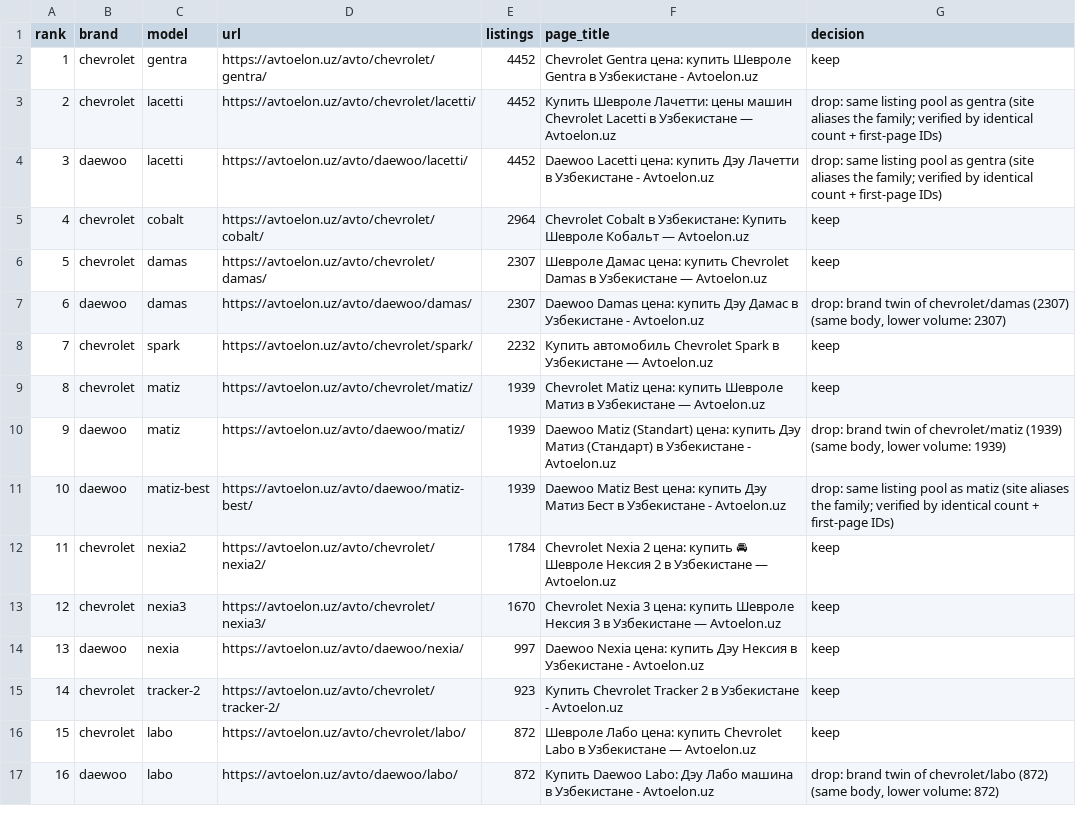
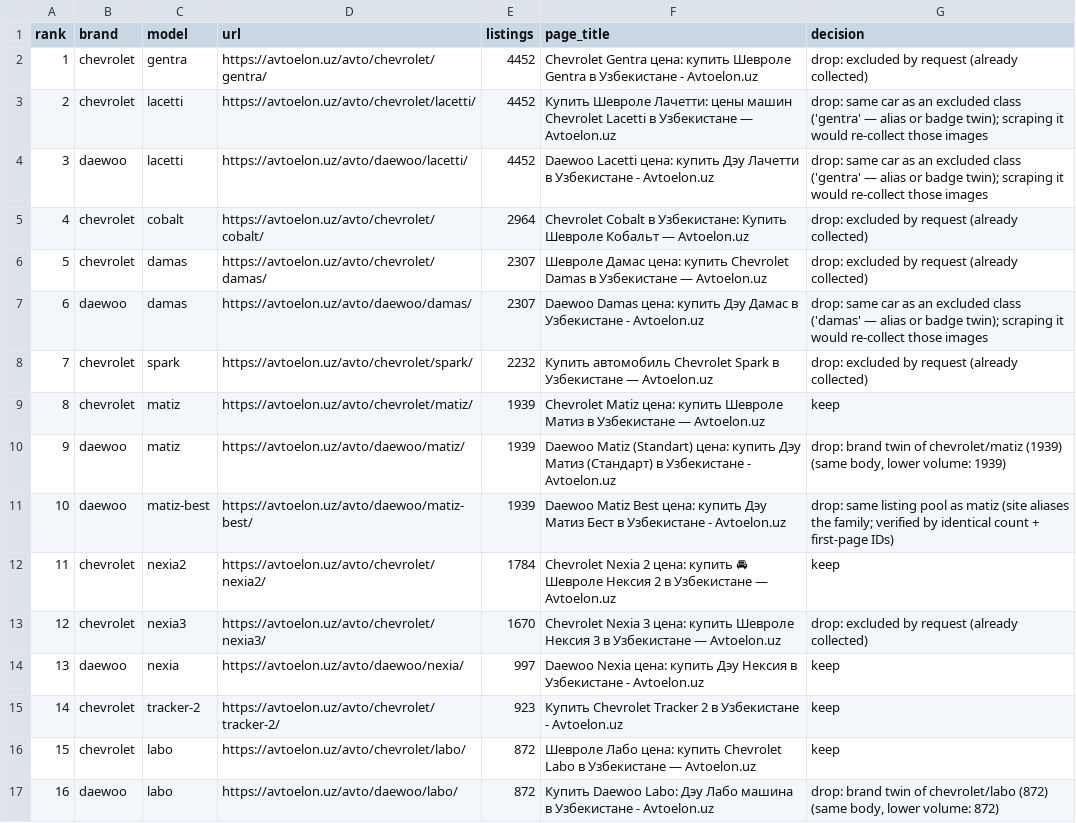
Before and after one commit to vrs17/AI-ML-Capstone-project, a CSV file: data/raw/curated_models.csv, drawn as a sheet; only a part is shown.

```diff
--- a/data/raw/curated_models.csv
+++ b/data/raw/curated_models.csv
@@ -1,9 +1,9 @@
 rank,brand,model,url,listings,page_title,decision
-1,chevrolet,gentra,https://avtoelon.uz/avto/chevrolet/gentra/,4452,Chevrolet Gentra цена: купить Шевроле Gentra в Узбекистане - Avtoelon.uz,keep
-2,chevrolet,lacetti,https://avtoelon.uz/avto/chevrolet/lacetti/,4452,Купить Шевроле Лачетти: цены машин Chevrolet Lacetti в Узбекистане — Avtoelon.uz,drop: same listing pool as gentra (site aliases the family; verified by identical count + first-page IDs)
-3,daewoo,lacetti,https://avtoelon.uz/avto/daewoo/lacetti/,4452,Daewoo Lacetti цена: купить Дэу Лачетти в Узбекистане - Avtoelon.uz,drop: same listing pool as gentra (site aliases the family; verified by identical count + first-page IDs)
-4,chevrolet,cobalt,https://avtoelon.uz/avto/chevrolet/cobalt/,2964,Chevrolet Cobalt в Узбекистане: Купить Шевроле Кобальт — Avtoelon.uz,keep
-5,chevrolet,damas,https://avtoelon.uz/avto/chevrolet/damas/,2307,Шевроле Дамас цена: купить Chevrolet Damas в Узбекистане — Avtoelon.uz,keep
-6,daewoo,damas,https://avtoelon.uz/avto/daewoo/damas/,2307,Daewoo Damas цена: купить Дэу Дамас в Узбекистане - Avtoelon.uz,"drop: brand twin of chevrolet/damas (2307) (same body, lower volume: 2307)"
-7,chevrolet,spark,https://avtoelon.uz/avto/chevrolet/spark/,2232,Купить автомобиль Chevrolet Spark в Узбекистане — Avtoelon.uz,keep
+1,chevrolet,gentra,https://avtoelon.uz/avto/chevrolet/gentra/,4452,Chevrolet Gentra цена: купить Шевроле Gentra в Узбекистане - Avtoelon.uz,drop: excluded by request (already collected)
+2,chevrolet,lacetti,https://avtoelon.uz/avto/chevrolet/lacetti/,4452,Купить Шевроле Лачетти: цены машин Chevrolet Lacetti в Узбекистане — Avtoelon.uz,drop: same car as an excluded class ('gentra' — alias or badge twin); scraping it would re-collect those images
+3,daewoo,lacetti,https://avtoelon.uz/avto/daewoo/lacetti/,4452,Daewoo Lacetti цена: купить Дэу Лачетти в Узбекистане - Avtoelon.uz,drop: same car as an excluded class ('gentra' — alias or badge twin); scraping it would re-collect those images
+4,chevrolet,cobalt,https://avtoelon.uz/avto/chevrolet/cobalt/,2964,Chevrolet Cobalt в Узбекистане: Купить Шевроле Кобальт — Avtoelon.uz,drop: excluded by request (already collected)
+5,chevrolet,damas,https://avtoelon.uz/avto/chevrolet/damas/,2307,Шевроле Дамас цена: купить Chevrolet Damas в Узбекистане — Avtoelon.uz,drop: excluded by request (already collected)
+6,daewoo,damas,https://avtoelon.uz/avto/daewoo/damas/,2307,Daewoo Damas цена: купить Дэу Дамас в Узбекистане - Avtoelon.uz,drop: same car as an excluded class ('damas' — alias or badge twin); scraping it would re-collect those images
+7,chevrolet,spark,https://avtoelon.uz/avto/chevrolet/spark/,2232,Купить автомобиль Chevrolet Spark в Узбекистане — Avtoelon.uz,drop: excluded by request (already collected)
 8,chevrolet,matiz,https://avtoelon.uz/avto/chevrolet/matiz/,1939,Chevrolet Matiz цена: купить Шевроле Матиз в Узбекистане — Avtoelon.uz,keep
@@ -12,3 +12,3 @@ rank,brand,model,url,listings,page_title,decision
 11,chevrolet,nexia2,https://avtoelon.uz/avto/chevrolet/nexia2/,1784,Chevrolet Nexia 2 цена: купить 🚘 Шевроле Нексия 2 в Узбекистане — Avtoelon.uz,keep
-12,chevrolet,nexia3,https://avtoelon.uz/avto/chevrolet/nexia3/,1670,Chevrolet Nexia 3 цена: купить Шевроле Нексия 3 в Узбекистане — Avtoelon.uz,keep
+12,chevrolet,nexia3,https://avtoelon.uz/avto/chevrolet/nexia3/,1670,Chevrolet Nexia 3 цена: купить Шевроле Нексия 3 в Узбекистане — Avtoelon.uz,drop: excluded by request (already collected)
 13,daewoo,nexia,https://avtoelon.uz/avto/daewoo/nexia/,997,Daewoo Nexia цена: купить Дэу Нексия в Узбекистане - Avtoelon.uz,keep
```
Also changed, not shown: 2 other files.
